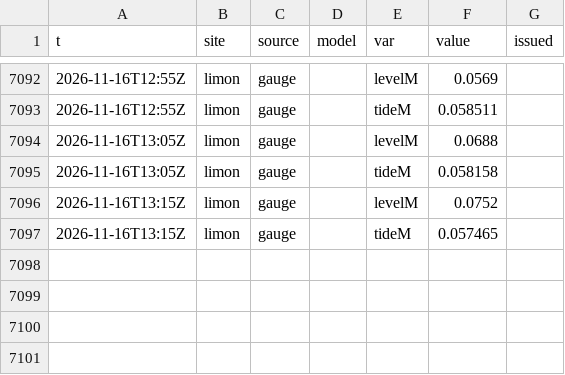
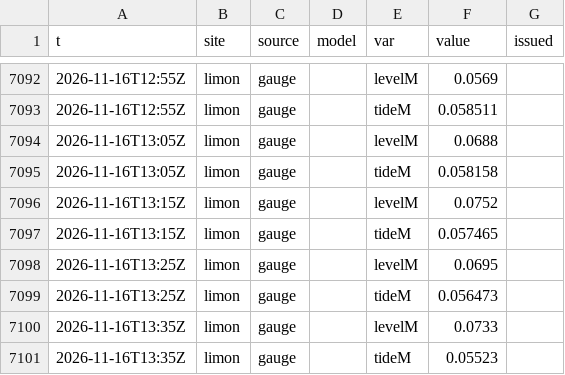
Before and after one commit to josephmclachlan/Fishing-and-Tides, a CSV file: data/2026/2026-11-16.csv, drawn as a sheet; only a part is shown, gaps mark what is left out; the diff names each change by its address in the sheet, - before the commit and + after, or states it on an @@ line.

```diff
--- a/data/2026/2026-11-16.csv
+++ b/data/2026/2026-11-16.csv
+row 7098: 2026-11-16T13:25Z | limon | gauge |  | levelM | 0.0695
+row 7099: 2026-11-16T13:25Z | limon | gauge |  | tideM | 0.056473
+row 7100: 2026-11-16T13:35Z | limon | gauge |  | levelM | 0.0733
+row 7101: 2026-11-16T13:35Z | limon | gauge |  | tideM | 0.05523
```
